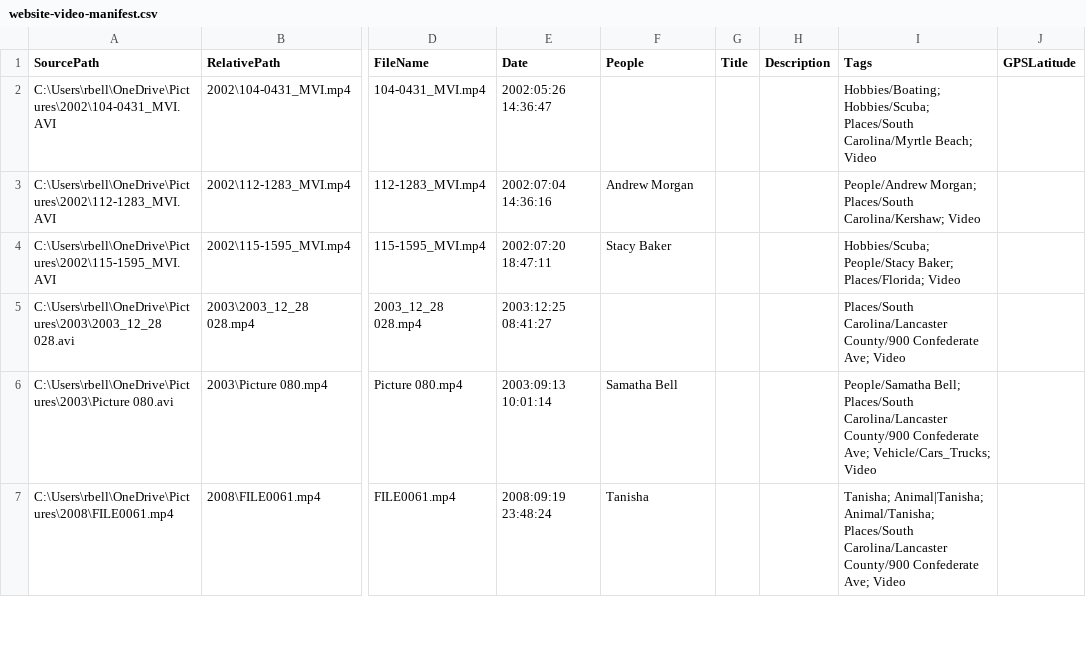
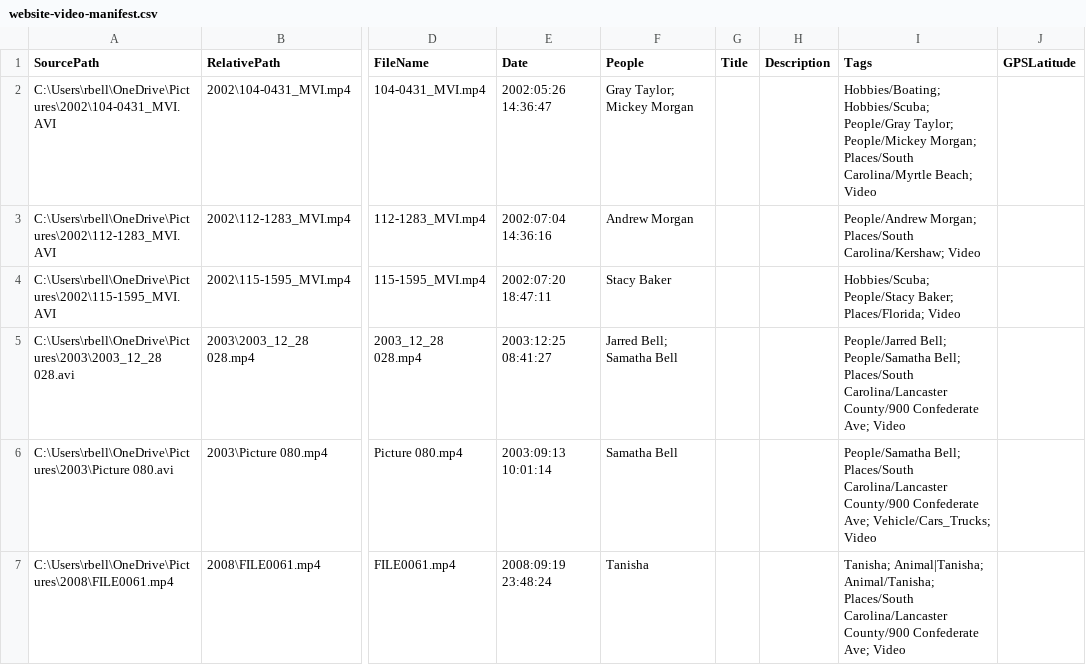
Before and after one commit to rickeybell/bell-family-archive, a CSV file: website-video-manifest.csv, drawn as a sheet; only a part is shown, gaps mark what is left out; the diff covers the shown part only; the diff names each change by its address in the sheet, - before the commit and + after, or states it on an @@ line.

```diff
--- a/website-video-manifest.csv
+++ b/website-video-manifest.csv
-F2 (People): (empty)
+F2 (People): Gray Taylor; Mickey Morgan
-I2 (Tags): Hobbies/Boating; Hobbies/Scuba; Places/South Carolina/Myrtle…
+I2 (Tags): Hobbies/Boating; Hobbies/Scuba; People/Gray Taylor; People/Mickey Morgan; Places/South Carolina/Myrtle…
-F5 (People): (empty)
+F5 (People): Jarred Bell; Samatha Bell
-I5 (Tags): Places/South Carolina/Lancaster…
+I5 (Tags): People/Jarred Bell; People/Samatha Bell; Places/South Carolina/Lancaster…
```
Also changed, not shown: 1 added row, 1 removed row and 6 edited cells elsewhere in this file, 28 other files.
